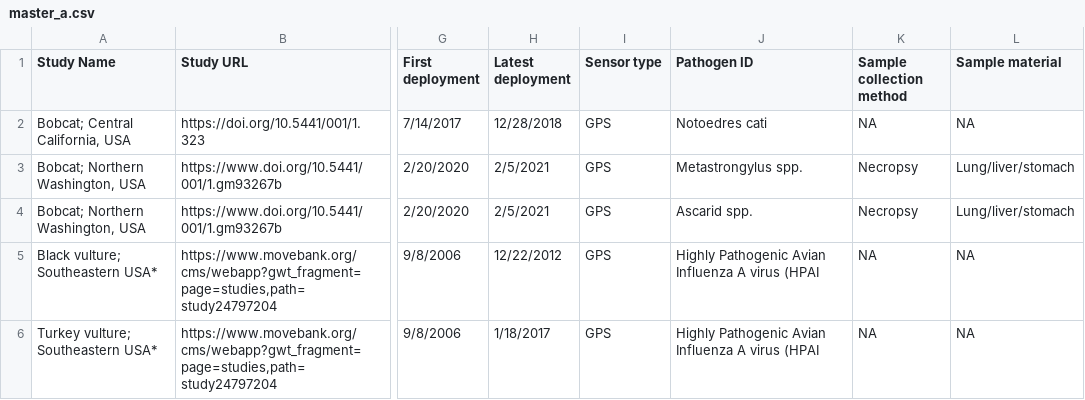
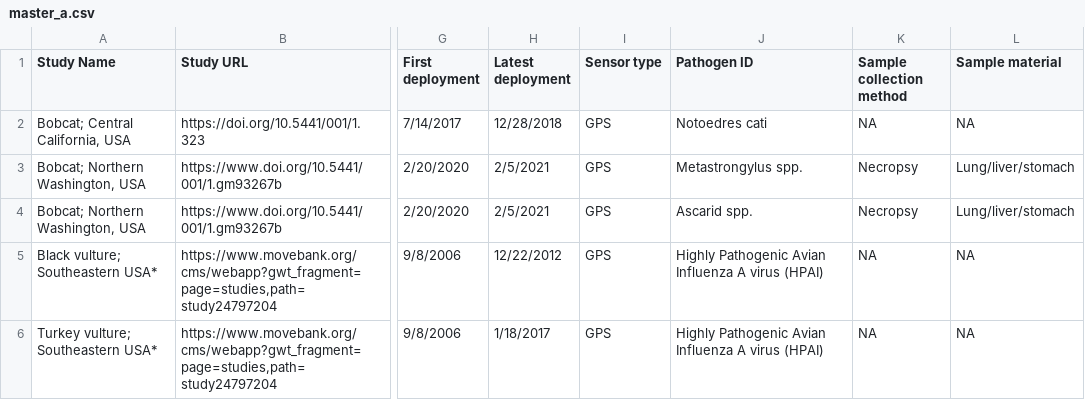
Before and after one commit to kimx3725/move-disease-archive, a CSV file: data/master_a.csv, drawn as a sheet; only a part is shown, gaps mark what is left out; the diff names each change by its address in the sheet, - before the commit and + after, or states it on an @@ line.

```diff
--- a/data/master_a.csv
+++ b/data/master_a.csv
-J5:J6 (Pathogen ID): …A virus (HPAI
+J5:J6 (Pathogen ID): …A virus (HPAI)
```
Also changed, not shown: 1 other file.
